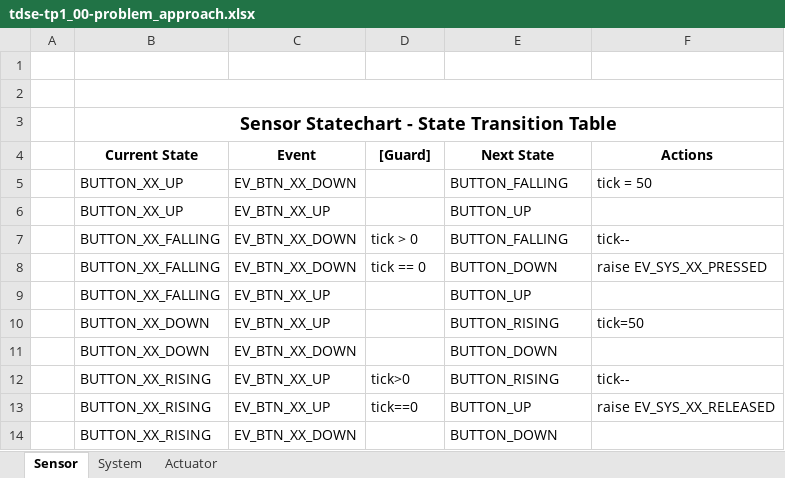
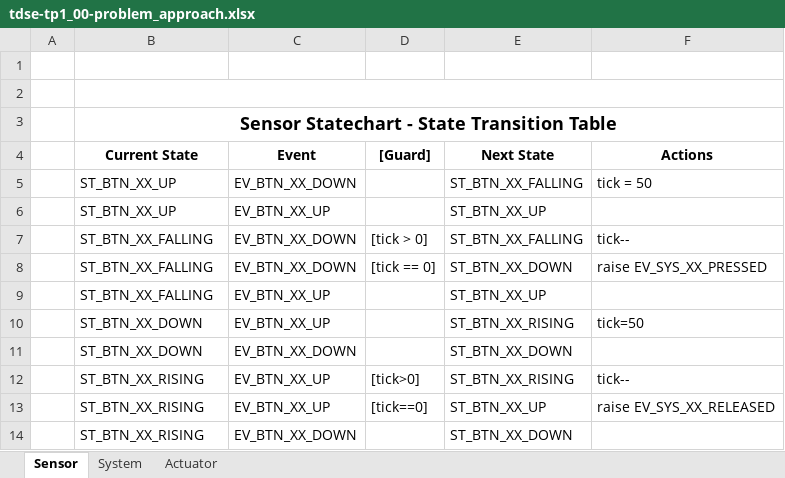
Before and after one commit to AYPYER/tdse-tp1_00-problem_approach, an Excel workbook: tdse-tp1_00-problem_approach.xlsx, sheet Sensor, drawn as a sheet; values as stored, in another font and other column widths than the file's, no borders; charts and pictures not drawn; the diff names each change by its address in the sheet, - before the commit and + after, or states it on an @@ line.

```diff
--- a/tdse-tp1_00-problem_approach.xlsx (sheet Sensor)
+++ b/tdse-tp1_00-problem_approach.xlsx (sheet Sensor)
-B5:B6 (Current State): BUTTON_XX_UP
+B5:B6 (Current State): ST_BTN_XX_UP
-E5 (Next State): BUTTON_FALLING
+E5 (Next State): ST_BTN_XX_FALLING
-E6 (Next State): BUTTON_UP
+E6 (Next State): ST_BTN_XX_UP
-B7:B9 (Current State): BUTTON_XX_FALLING
+B7:B9 (Current State): ST_BTN_XX_FALLING
-D7 ([Guard]): tick > 0
+D7 ([Guard]): [tick > 0]
-E7 (Next State): BUTTON_FALLING
+E7 (Next State): ST_BTN_XX_FALLING
-D8 ([Guard]): tick == 0
+D8 ([Guard]): [tick == 0]
-E8 (Next State): BUTTON_DOWN
+E8 (Next State): ST_BTN_XX_DOWN
-E9 (Next State): BUTTON_UP
+E9 (Next State): ST_BTN_XX_UP
-B10:B11 (Current State): BUTTON_XX_DOWN
+B10:B11 (Current State): ST_BTN_XX_DOWN
-E10 (Next State): BUTTON_RISING
+E10 (Next State): ST_BTN_XX_RISING
-E11 (Next State): BUTTON_DOWN
+E11 (Next State): ST_BTN_XX_DOWN
-B12:B14 (Current State): BUTTON_XX_RISING
+B12:B14 (Current State): ST_BTN_XX_RISING
-D12 ([Guard]): tick>0
+D12 ([Guard]): [tick>0]
-E12 (Next State): BUTTON_RISING
+E12 (Next State): ST_BTN_XX_RISING
-D13 ([Guard]): tick==0
+D13 ([Guard]): [tick==0]
-E13 (Next State): BUTTON_UP
+E13 (Next State): ST_BTN_XX_UP
-E14 (Next State): BUTTON_DOWN
+E14 (Next State): ST_BTN_XX_DOWN
```
Also changed, not shown: sheet System, sheet Actuator.
